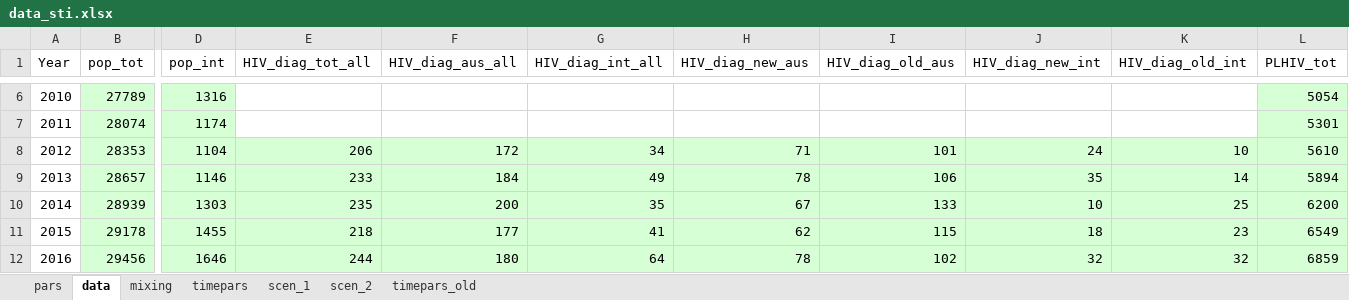
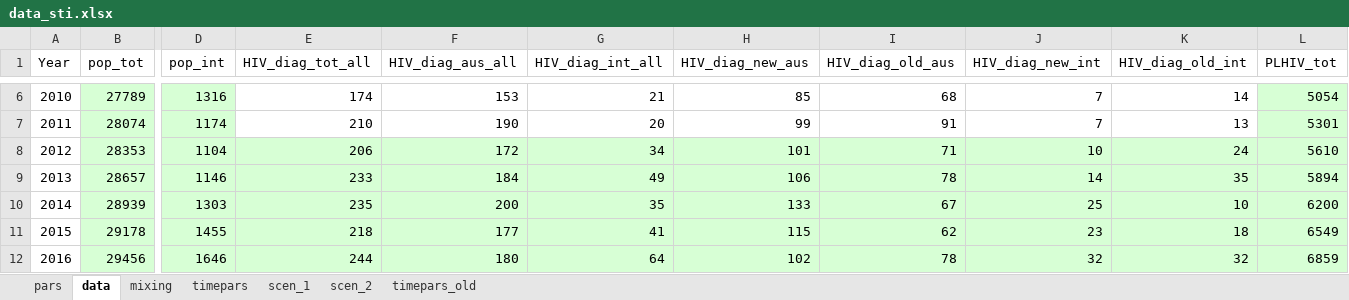
Before and after one commit to nickidge/STI-HIV-coinfection, an Excel workbook: data_sti.xlsx, sheet data, drawn as a sheet; only a part is shown, gaps mark what is left out; values as stored, in another font and other column widths than the file's, no borders; the diff covers the shown part only; the diff names each change by its address in the sheet, - before the commit and + after, or states it on an @@ line.

Commit message:
Added in Kat's data

```diff
--- a/data_sti.xlsx (sheet data)
+++ b/data_sti.xlsx (sheet data)
-E6 (HIV_diag_tot_all): (empty)
+E6 (HIV_diag_tot_all): 174
-F6 (HIV_diag_aus_all): (empty)
+F6 (HIV_diag_aus_all): 153
-G6 (HIV_diag_int_all): (empty)
+G6 (HIV_diag_int_all): 21
-H6 (HIV_diag_new_aus): (empty)
+H6 (HIV_diag_new_aus): 85
-I6 (HIV_diag_old_aus): (empty)
+I6 (HIV_diag_old_aus): 68
-J6:J7 (HIV_diag_new_int): (empty)
+J6:J7 (HIV_diag_new_int): 7
-K6 (HIV_diag_old_int): (empty)
+K6 (HIV_diag_old_int): 14
-E7 (HIV_diag_tot_all): (empty)
+E7 (HIV_diag_tot_all): 210
-F7 (HIV_diag_aus_all): (empty)
+F7 (HIV_diag_aus_all): 190
-G7 (HIV_diag_int_all): (empty)
+G7 (HIV_diag_int_all): 20
-H7 (HIV_diag_new_aus): (empty)
+H7 (HIV_diag_new_aus): 99
-I7 (HIV_diag_old_aus): (empty)
+I7 (HIV_diag_old_aus): 91
-K7 (HIV_diag_old_int): (empty)
+K7 (HIV_diag_old_int): 13
-H8 (HIV_diag_new_aus): 71
+H8 (HIV_diag_new_aus): 101
-I8 (HIV_diag_old_aus): 101
+I8 (HIV_diag_old_aus): 71
-J8 (HIV_diag_new_int): 24
+J8 (HIV_diag_new_int): 10
-K8 (HIV_diag_old_int): 10
+K8 (HIV_diag_old_int): 24
-H9 (HIV_diag_new_aus): 78
+H9 (HIV_diag_new_aus): 106
-I9 (HIV_diag_old_aus): 106
+I9 (HIV_diag_old_aus): 78
-J9 (HIV_diag_new_int): 35
+J9 (HIV_diag_new_int): 14
-K9 (HIV_diag_old_int): 14
+K9 (HIV_diag_old_int): 35
-H10 (HIV_diag_new_aus): 67
+H10 (HIV_diag_new_aus): 133
-I10 (HIV_diag_old_aus): 133
+I10 (HIV_diag_old_aus): 67
-J10 (HIV_diag_new_int): 10
+J10 (HIV_diag_new_int): 25
-K10 (HIV_diag_old_int): 25
+K10 (HIV_diag_old_int): 10
-H11 (HIV_diag_new_aus): 62
+H11 (HIV_diag_new_aus): 115
-I11 (HIV_diag_old_aus): 115
+I11 (HIV_diag_old_aus): 62
-J11 (HIV_diag_new_int): 18
+J11 (HIV_diag_new_int): 23
-K11 (HIV_diag_old_int): 23
+K11 (HIV_diag_old_int): 18
-H12 (HIV_diag_new_aus): 78
+H12 (HIV_diag_new_aus): 102
-I12 (HIV_diag_old_aus): 102
+I12 (HIV_diag_old_aus): 78
```
Also changed, not shown: 34 edited cells elsewhere in this sheet, sheet timepars, sheet scen_2.
